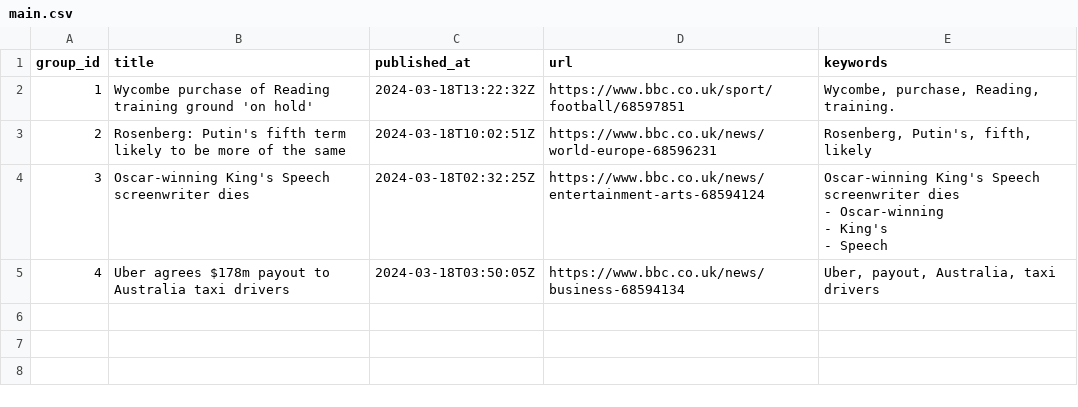
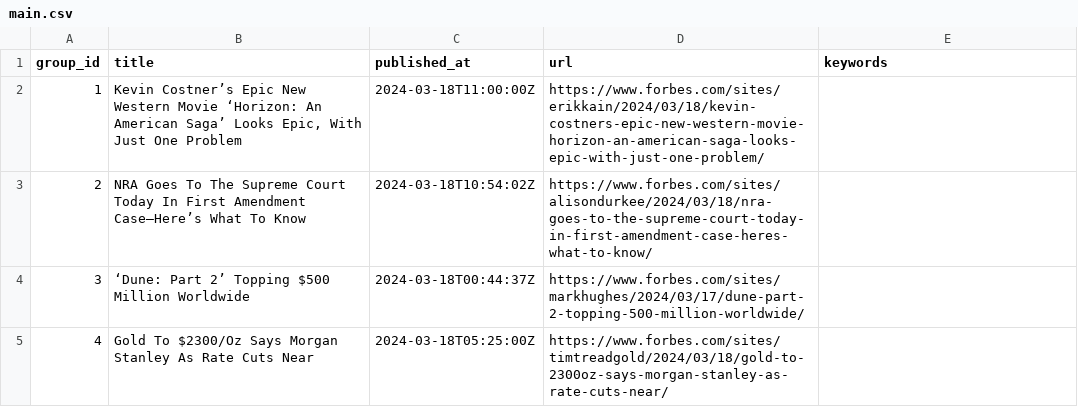
Before and after one commit to ritikaasri/newsgame, a CSV file: web/data/main.csv, drawn as a sheet.

Commit message:
Update news main.csv

```diff
--- a/web/data/main.csv
+++ b/web/data/main.csv
@@ -1,9 +1,5 @@
 group_id,title,published_at,url,keywords
-1,Wycombe purchase of Reading training ground 'on hold',2024-03-18T13:22:32Z,https://www.bbc.co.uk/sport/football/68597851,"Wycombe, purchase, Reading, training."
-2,Rosenberg: Putin's fifth term likely to be more of the same,2024-03-18T10:02:51Z,https://www.bbc.co.uk/news/world-europe-68596231,"Rosenberg, Putin's, fifth, likely"
-3,Oscar-winning King's Speech screenwriter dies,2024-03-18T02:32:25Z,https://www.bbc.co.uk/news/entertainment-arts-68594124,"Oscar-winning King's Speech screenwriter dies
-
-- Oscar-winning
-- King's
-- Speech"
-4,Uber agrees $178m payout to Australia taxi drivers,2024-03-18T03:50:05Z,https://www.bbc.co.uk/news/business-68594134,"Uber, payout, Australia, taxi drivers"
+1,"Kevin Costner’s Epic New Western Movie ‘Horizon: An American Saga’ Looks Epic, With Just One Problem",2024-03-18T11:00:00Z,https://www.forbes.com/sites/erikkain/2024/03/18/kevin-costners-epic-new-western-movie-horizon-an-american-saga-looks-epic-with-just-one-problem/,
+2,NRA Goes To The Supreme Court Today In First Amendment Case—Here’s What To Know,2024-03-18T10:54:02Z,https://www.forbes.com/sites/alisondurkee/2024/03/18/nra-goes-to-the-supreme-court-today-in-first-amendment-case-heres-what-to-know/,
+3,‘Dune: Part 2’ Topping $500 Million Worldwide,2024-03-18T00:44:37Z,https://www.forbes.com/sites/markhughes/2024/03/17/dune-part-2-topping-500-million-worldwide/,
+4,Gold To $2300/Oz Says Morgan Stanley As Rate Cuts Near,2024-03-18T05:25:00Z,https://www.forbes.com/sites/timtreadgold/2024/03/18/gold-to-2300oz-says-morgan-stanley-as-rate-cuts-near/,
```
